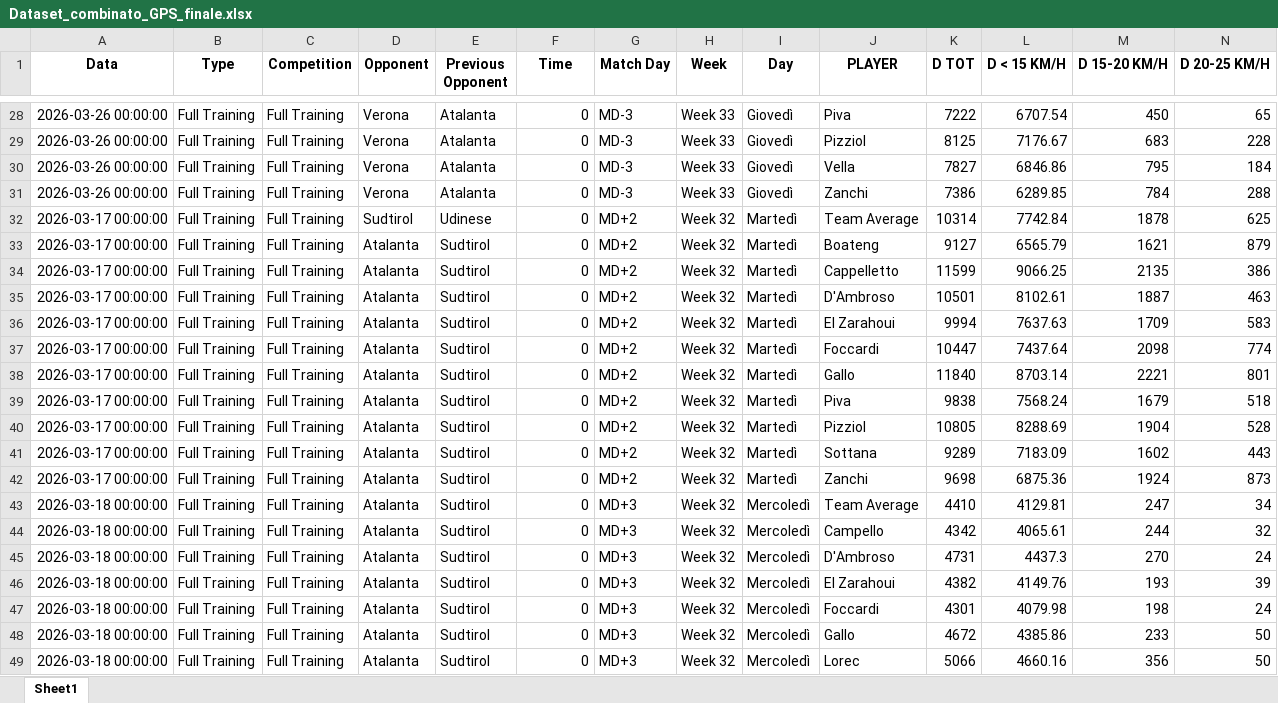
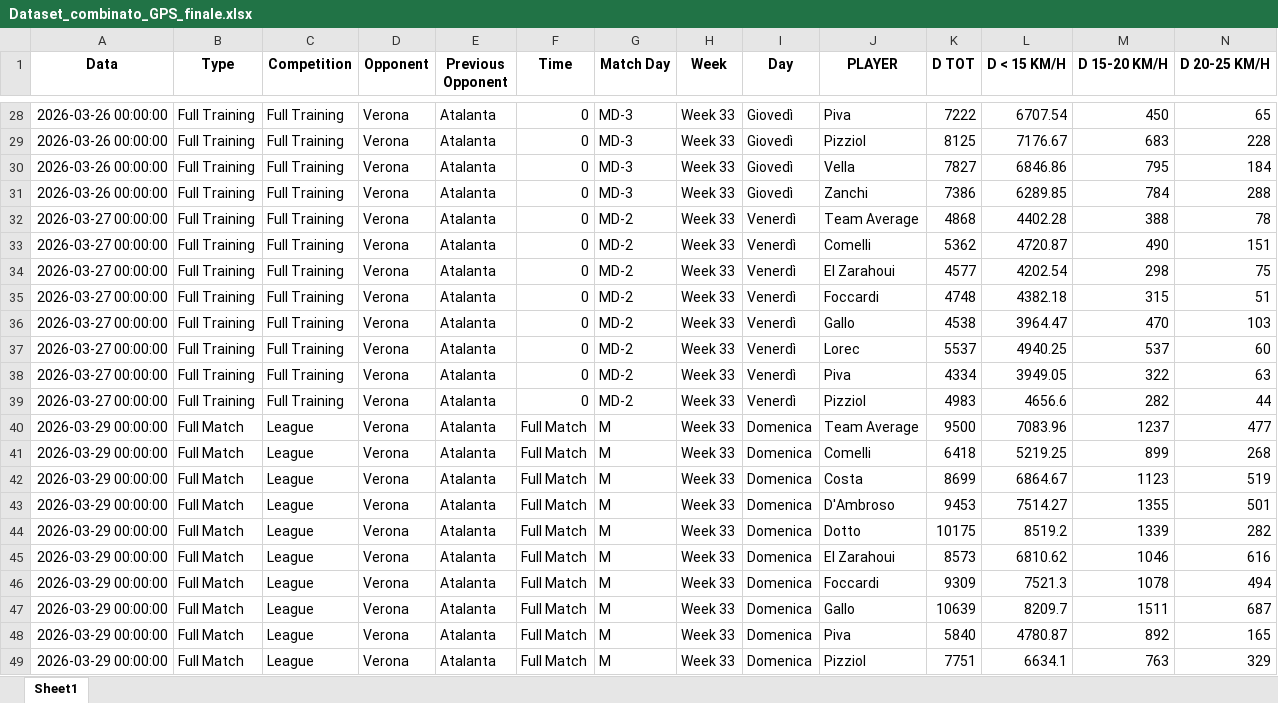
Before and after one commit to riki2016/data, an Excel workbook: Dataset_combinato_GPS_finale.xlsx, sheet Sheet1, drawn as a sheet; only a part is shown, gaps mark what is left out; the shorter side is filled out with more unchanged rows; values as stored, in another font and other column widths than the file's, no borders; rows hold the shown columns only; the diff covers the shown part only; the diff names each change by its address in the sheet, - before the commit and + after, or states it on an @@ line.

Commit message:
Add files via upload

```diff
--- a/Dataset_combinato_GPS_finale.xlsx (sheet Sheet1)
+++ b/Dataset_combinato_GPS_finale.xlsx (sheet Sheet1)
+row 32: 2026-03-27 00:00:00 | Full Training | Full Training | Verona | Atalanta | 0 | MD-2 | Week 33 | Venerdì | Team Average | 4868 | 4402.28 | 388 | 78
+row 33: 2026-03-27 00:00:00 | Full Training | Full Training | Verona | Atalanta | 0 | MD-2 | Week 33 | Venerdì | Comelli | 5362 | 4720.87 | 490 | 151
+row 34: 2026-03-27 00:00:00 | Full Training | Full Training | Verona | Atalanta | 0 | MD-2 | Week 33 | Venerdì | El Zarahoui | 4577 | 4202.54 | 298 | 75
+row 35: 2026-03-27 00:00:00 | Full Training | Full Training | Verona | Atalanta | 0 | MD-2 | Week 33 | Venerdì | Foccardi | 4748 | 4382.18 | 315 | 51
+row 36: 2026-03-27 00:00:00 | Full Training | Full Training | Verona | Atalanta | 0 | MD-2 | Week 33 | Venerdì | Gallo | 4538 | 3964.47 | 470 | 103
+row 37: 2026-03-27 00:00:00 | Full Training | Full Training | Verona | Atalanta | 0 | MD-2 | Week 33 | Venerdì | Lorec | 5537 | 4940.25 | 537 | 60
+row 38: 2026-03-27 00:00:00 | Full Training | Full Training | Verona | Atalanta | 0 | MD-2 | Week 33 | Venerdì | Piva | 4334 | 3949.05 | 322 | 63
+row 39: 2026-03-27 00:00:00 | Full Training | Full Training | Verona | Atalanta | 0 | MD-2 | Week 33 | Venerdì | Pizziol | 4983 | 4656.6 | 282 | 44
+row 40: 2026-03-29 00:00:00 | Full Match | League | Verona | Atalanta | Full Match | M | Week 33 | Domenica | Team Average | 9500 | 7083.96 | 1237 | 477
+row 41: 2026-03-29 00:00:00 | Full Match | League | Verona | Atalanta | Full Match | M | Week 33 | Domenica | Comelli | 6418 | 5219.25 | 899 | 268
+row 42: 2026-03-29 00:00:00 | Full Match | League | Verona | Atalanta | Full Match | M | Week 33 | Domenica | Costa | 8699 | 6864.67 | 1123 | 519
+row 43: 2026-03-29 00:00:00 | Full Match | League | Verona | Atalanta | Full Match | M | Week 33 | Domenica | D'Ambroso | 9453 | 7514.27 | 1355 | 501
+row 44: 2026-03-29 00:00:00 | Full Match | League | Verona | Atalanta | Full Match | M | Week 33 | Domenica | Dotto | 10175 | 8519.2 | 1339 | 282
+row 45: 2026-03-29 00:00:00 | Full Match | League | Verona | Atalanta | Full Match | M | Week 33 | Domenica | El Zarahoui | 8573 | 6810.62 | 1046 | 616
+row 46: 2026-03-29 00:00:00 | Full Match | League | Verona | Atalanta | Full Match | M | Week 33 | Domenica | Foccardi | 9309 | 7521.3 | 1078 | 494
+row 47: 2026-03-29 00:00:00 | Full Match | League | Verona | Atalanta | Full Match | M | Week 33 | Domenica | Gallo | 10639 | 8209.7 | 1511 | 687
+row 48: 2026-03-29 00:00:00 | Full Match | League | Verona | Atalanta | Full Match | M | Week 33 | Domenica | Piva | 5840 | 4780.87 | 892 | 165
+row 49: 2026-03-29 00:00:00 | Full Match | League | Verona | Atalanta | Full Match | M | Week 33 | Domenica | Pizziol | 7751 | 6634.1 | 763 | 329
```
Also changed, not shown: 21 added rows elsewhere in this sheet.
